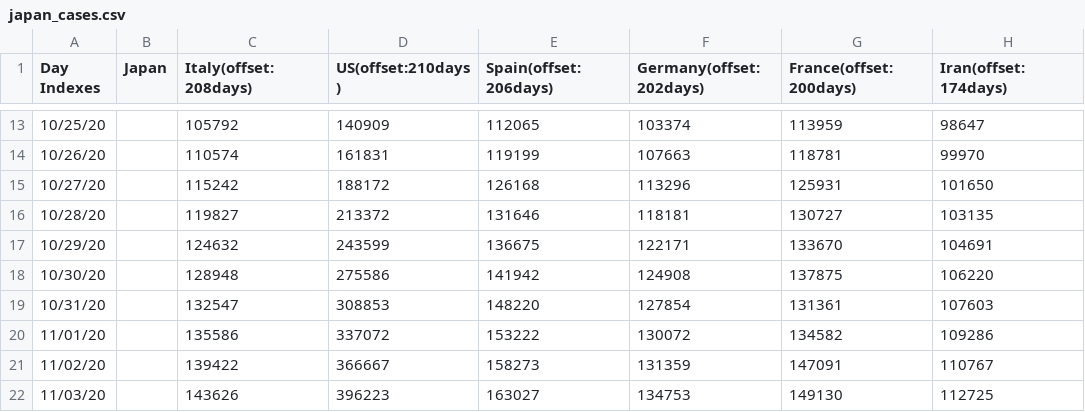
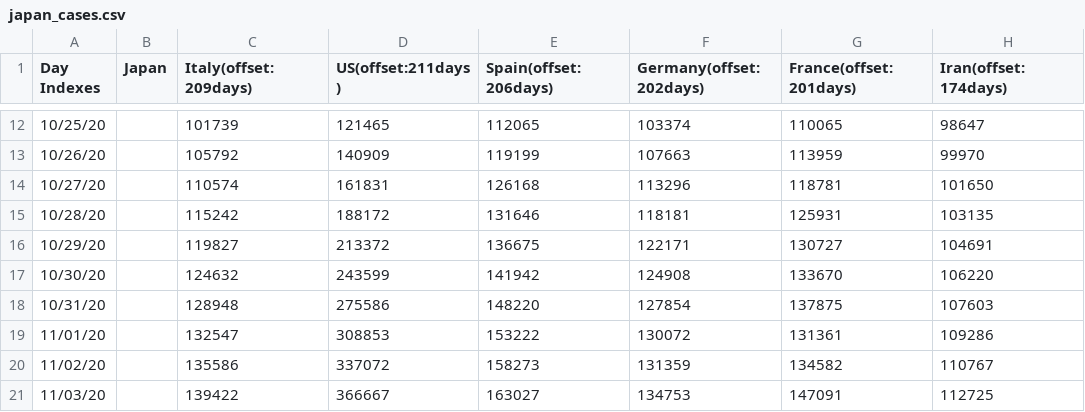
Before and after one commit to kmdsbng/COVID-19, a CSV file: converted_data/japan_cases.csv, drawn as a sheet; only a part is shown, gaps mark what is left out; the diff covers the shown part only.

```diff
--- a/converted_data/japan_cases.csv
+++ b/converted_data/japan_cases.csv
@@ -1 +1 @@
-Day Indexes,Japan,Italy(offset:208days),US(offset:210days),Spain(offset:206days),Germany(offset:202days),France(offset:200days),Iran(offset:174days)
+Day Indexes,Japan,Italy(offset:209days),US(offset:211days),Spain(offset:206days),Germany(offset:202days),France(offset:201days),Iran(offset:174days)
@@ -13,10 +12,10 @@ Day Indexes,Japan,Italy(offset:208days),US(offset:210days),Spain(offset:206days)
-10/25/20,,105792,140909,112065,103374,113959,98647
-10/26/20,,110574,161831,119199,107663,118781,99970
-10/27/20,,115242,188172,126168,113296,125931,101650
-10/28/20,,119827,213372,131646,118181,130727,103135
-10/29/20,,124632,243599,136675,122171,133670,104691
-10/30/20,,128948,275586,141942,124908,137875,106220
-10/31/20,,132547,308853,148220,127854,131361,107603
-11/01/20,,135586,337072,153222,130072,134582,109286
-11/02/20,,139422,366667,158273,131359,147091,110767
-11/03/20,,143626,396223,163027,134753,149130,112725
+10/25/20,,101739,121465,112065,103374,110065,98647
+10/26/20,,105792,140909,119199,107663,113959,99970
+10/27/20,,110574,161831,126168,113296,118781,101650
+10/28/20,,115242,188172,131646,118181,125931,103135
+10/29/20,,119827,213372,136675,122171,130727,104691
+10/30/20,,124632,243599,141942,124908,133670,106220
+10/31/20,,128948,275586,148220,127854,137875,107603
+11/01/20,,132547,308853,153222,130072,131361,109286
+11/02/20,,135586,337072,158273,131359,134582,110767
+11/03/20,,139422,366667,163027,134753,147091,112725
```
Also changed, not shown: 1 added row, 1 removed row and 61 edited cells elsewhere in this file.
